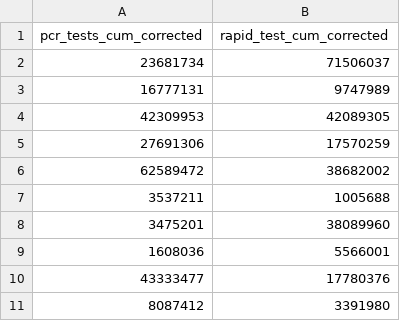
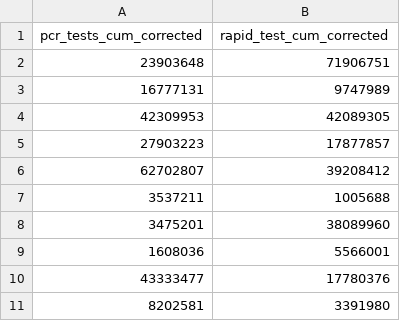
Before and after one commit to dsbb-finddx/intro, a CSV file: data/tests_today.csv, drawn as a sheet.

```diff
--- a/data/tests_today.csv
+++ b/data/tests_today.csv
@@ -1,7 +1,7 @@
 pcr_tests_cum_corrected,rapid_test_cum_corrected
-23681734,71506037
+23903648,71906751
 16777131,9747989
 42309953,42089305
-27691306,17570259
-62589472,38682002
+27903223,17877857
+62702807,39208412
 3537211,1005688
@@ -10,2 +10,2 @@ pcr_tests_cum_corrected,rapid_test_cum_corrected
 43333477,17780376
-8087412,3391980
+8202581,3391980
```
